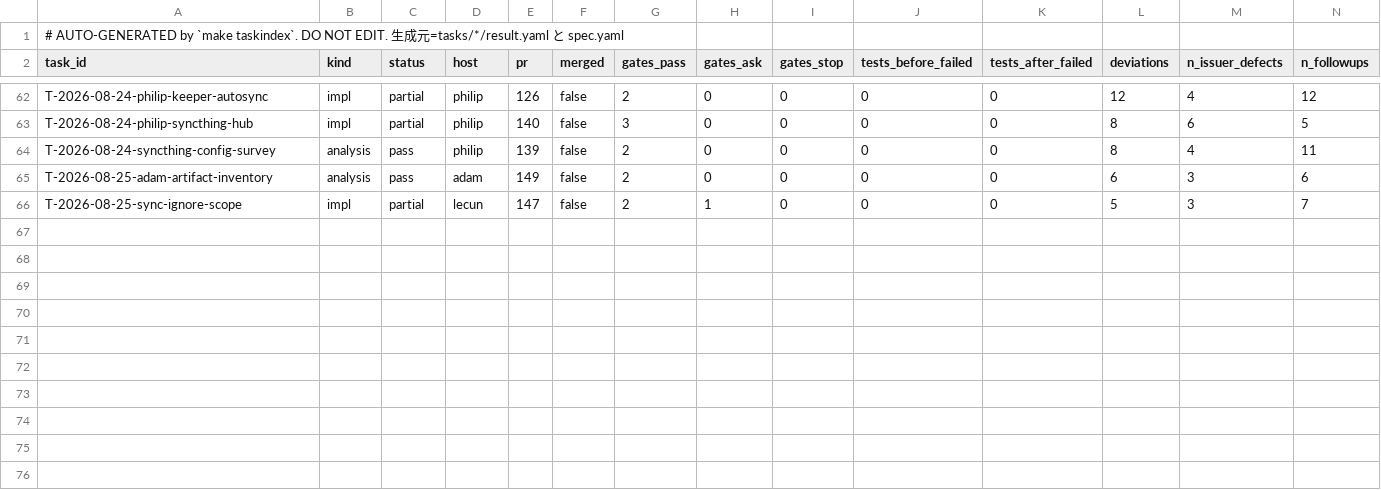
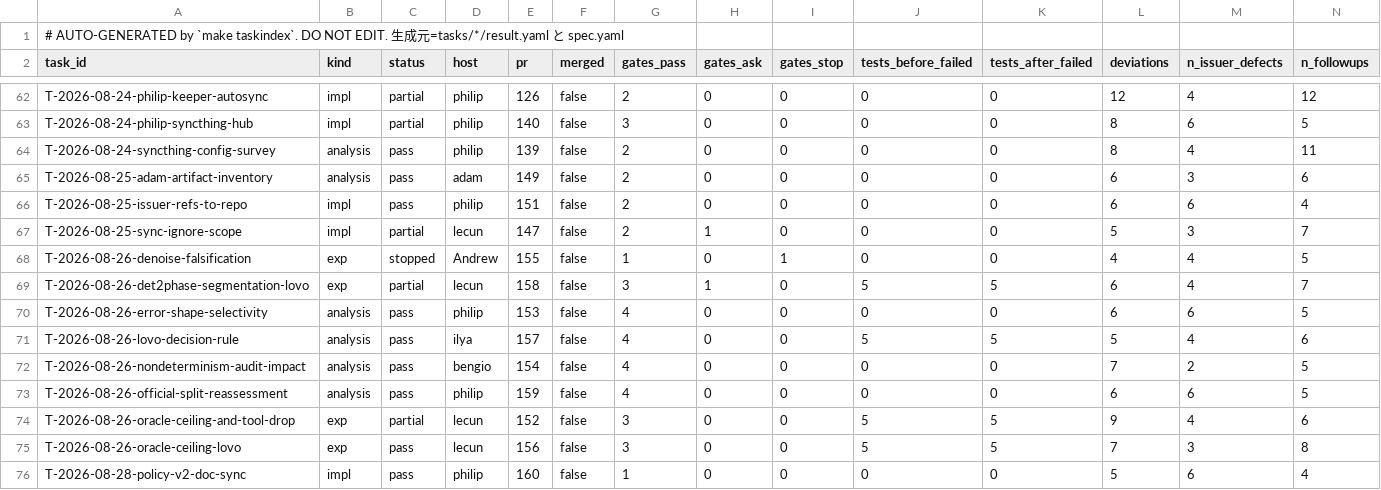
Before and after one commit to takuya3h/m2, a CSV file: context/auto/tasks_summary.csv, drawn as a sheet; only a part is shown, gaps mark what is left out; rows hold the shown columns only; the diff names each change by its address in the sheet, - before the commit and + after, or states it on an @@ line.

```diff
--- a/context/auto/tasks_summary.csv
+++ b/context/auto/tasks_summary.csv
+row 66: T-2026-08-25-issuer-refs-to-repo | impl | pass | philip | 151 | false | 2 | 0 | 0 | 0 | 0 | 6 | 6 | 4
+row 68: T-2026-08-26-denoise-falsification | exp | stopped | Andrew | 155 | false | 1 | 0 | 1 | 0 | 0 | 4 | 4 | 5
+row 69: T-2026-08-26-det2phase-segmentation-lovo | exp | partial | lecun | 158 | false | 3 | 1 | 0 | 5 | 5 | 6 | 4 | 7
+row 70: T-2026-08-26-error-shape-selectivity | analysis | pass | philip | 153 | false | 4 | 0 | 0 | 0 | 0 | 6 | 6 | 5
+row 71: T-2026-08-26-lovo-decision-rule | analysis | pass | ilya | 157 | false | 4 | 0 | 0 | 5 | 5 | 5 | 4 | 6
+row 72: T-2026-08-26-nondeterminism-audit-impact | analysis | pass | bengio | 154 | false | 4 | 0 | 0 | 0 | 0 | 7 | 2 | 5
+row 73: T-2026-08-26-official-split-reassessment | analysis | pass | philip | 159 | false | 4 | 0 | 0 | 0 | 0 | 6 | 6 | 5
+row 74: T-2026-08-26-oracle-ceiling-and-tool-drop | exp | partial | lecun | 152 | false | 3 | 0 | 0 | 5 | 5 | 9 | 4 | 6
+row 75: T-2026-08-26-oracle-ceiling-lovo | exp | pass | lecun | 156 | false | 3 | 0 | 0 | 5 | 5 | 7 | 3 | 8
+row 76: T-2026-08-28-policy-v2-doc-sync | impl | pass | philip | 160 | false | 1 | 0 | 0 | 0 | 0 | 5 | 6 | 4
```
Also changed, not shown: context/auto/experiments_summary.csv, context/auto/verdicts_summary.csv, 15 other files.
